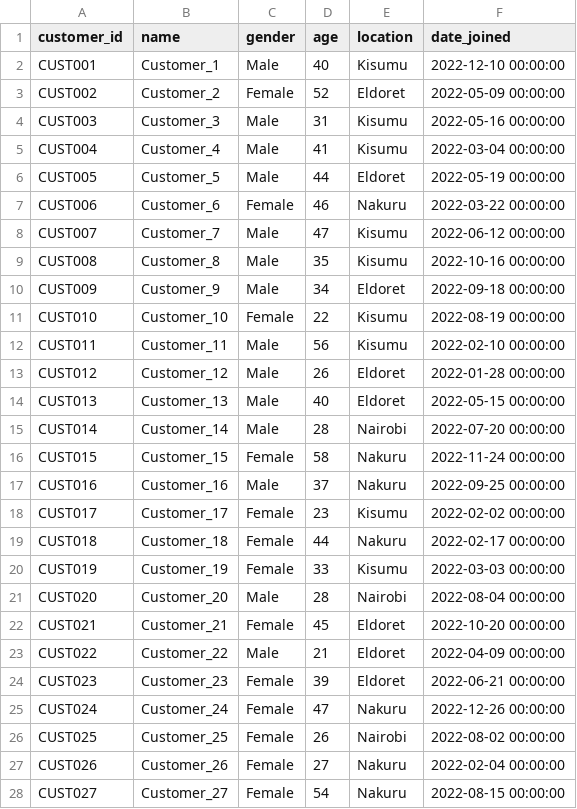
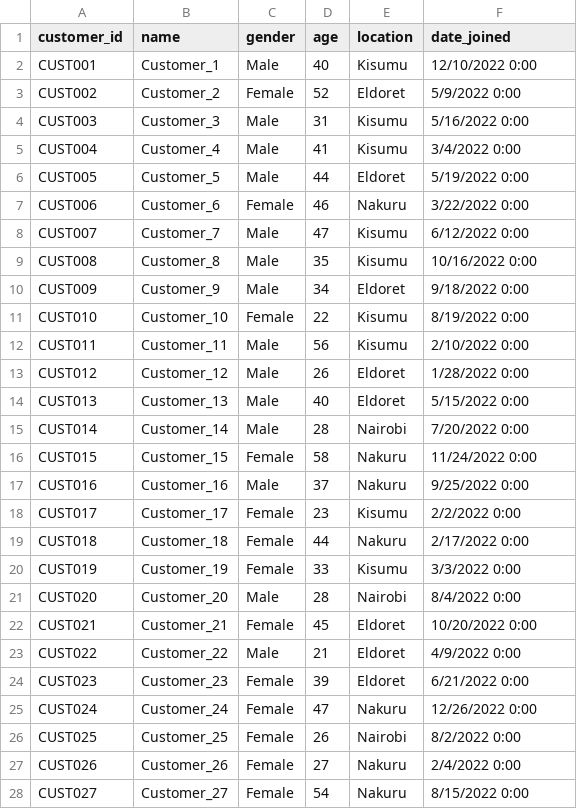
Before and after one commit to Alwende/sql_challenge, a CSV file: customers-_data.csv, drawn as a sheet; only a part is shown; the diff covers the shown part only.

```diff
--- a/customers-_data.csv
+++ b/customers-_data.csv
@@ -1,28 +1,28 @@
 customer_id,name,gender,age,location,date_joined
-CUST001,Customer_1,Male,40,Kisumu,2022-12-10 00:00:00
-CUST002,Customer_2,Female,52,Eldoret,2022-05-09 00:00:00
-CUST003,Customer_3,Male,31,Kisumu,2022-05-16 00:00:00
-CUST004,Customer_4,Male,41,Kisumu,2022-03-04 00:00:00
-CUST005,Customer_5,Male,44,Eldoret,2022-05-19 00:00:00
-CUST006,Customer_6,Female,46,Nakuru,2022-03-22 00:00:00
-CUST007,Customer_7,Male,47,Kisumu,2022-06-12 00:00:00
-CUST008,Customer_8,Male,35,Kisumu,2022-10-16 00:00:00
-CUST009,Customer_9,Male,34,Eldoret,2022-09-18 00:00:00
-CUST010,Customer_10,Female,22,Kisumu,2022-08-19 00:00:00
-CUST011,Customer_11,Male,56,Kisumu,2022-02-10 00:00:00
-CUST012,Customer_12,Male,26,Eldoret,2022-01-28 00:00:00
-CUST013,Customer_13,Male,40,Eldoret,2022-05-15 00:00:00
-CUST014,Customer_14,Male,28,Nairobi,2022-07-20 00:00:00
-CUST015,Customer_15,Female,58,Nakuru,2022-11-24 00:00:00
-CUST016,Customer_16,Male,37,Nakuru,2022-09-25 00:00:00
-CUST017,Customer_17,Female,23,Kisumu,2022-02-02 00:00:00
-CUST018,Customer_18,Female,44,Nakuru,2022-02-17 00:00:00
-CUST019,Customer_19,Female,33,Kisumu,2022-03-03 00:00:00
-CUST020,Customer_20,Male,28,Nairobi,2022-08-04 00:00:00
-CUST021,Customer_21,Female,45,Eldoret,2022-10-20 00:00:00
-CUST022,Customer_22,Male,21,Eldoret,2022-04-09 00:00:00
-CUST023,Customer_23,Female,39,Eldoret,2022-06-21 00:00:00
-CUST024,Customer_24,Female,47,Nakuru,2022-12-26 00:00:00
-CUST025,Customer_25,Female,26,Nairobi,2022-08-02 00:00:00
-CUST026,Customer_26,Female,27,Nakuru,2022-02-04 00:00:00
-CUST027,Customer_27,Female,54,Nakuru,2022-08-15 00:00:00
+CUST001,Customer_1,Male,40,Kisumu,12/10/2022 0:00
+CUST002,Customer_2,Female,52,Eldoret,5/9/2022 0:00
+CUST003,Customer_3,Male,31,Kisumu,5/16/2022 0:00
+CUST004,Customer_4,Male,41,Kisumu,3/4/2022 0:00
+CUST005,Customer_5,Male,44,Eldoret,5/19/2022 0:00
+CUST006,Customer_6,Female,46,Nakuru,3/22/2022 0:00
+CUST007,Customer_7,Male,47,Kisumu,6/12/2022 0:00
+CUST008,Customer_8,Male,35,Kisumu,10/16/2022 0:00
+CUST009,Customer_9,Male,34,Eldoret,9/18/2022 0:00
+CUST010,Customer_10,Female,22,Kisumu,8/19/2022 0:00
+CUST011,Customer_11,Male,56,Kisumu,2/10/2022 0:00
+CUST012,Customer_12,Male,26,Eldoret,1/28/2022 0:00
+CUST013,Customer_13,Male,40,Eldoret,5/15/2022 0:00
+CUST014,Customer_14,Male,28,Nairobi,7/20/2022 0:00
+CUST015,Customer_15,Female,58,Nakuru,11/24/2022 0:00
+CUST016,Customer_16,Male,37,Nakuru,9/25/2022 0:00
+CUST017,Customer_17,Female,23,Kisumu,2/2/2022 0:00
+CUST018,Customer_18,Female,44,Nakuru,2/17/2022 0:00
+CUST019,Customer_19,Female,33,Kisumu,3/3/2022 0:00
+CUST020,Customer_20,Male,28,Nairobi,8/4/2022 0:00
+CUST021,Customer_21,Female,45,Eldoret,10/20/2022 0:00
+CUST022,Customer_22,Male,21,Eldoret,4/9/2022 0:00
+CUST023,Customer_23,Female,39,Eldoret,6/21/2022 0:00
+CUST024,Customer_24,Female,47,Nakuru,12/26/2022 0:00
+CUST025,Customer_25,Female,26,Nairobi,8/2/2022 0:00
+CUST026,Customer_26,Female,27,Nakuru,2/4/2022 0:00
+CUST027,Customer_27,Female,54,Nakuru,8/15/2022 0:00
```
Also changed, not shown: 3 edited cells elsewhere in this file, SQL_Challenge_Week3_Banking_Project.csv, 14 other files.
